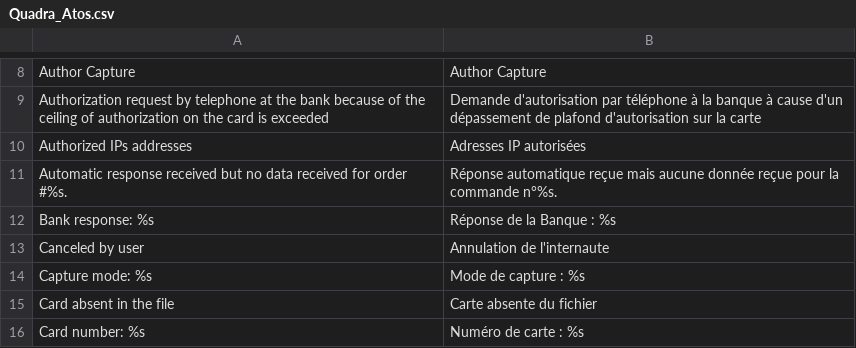
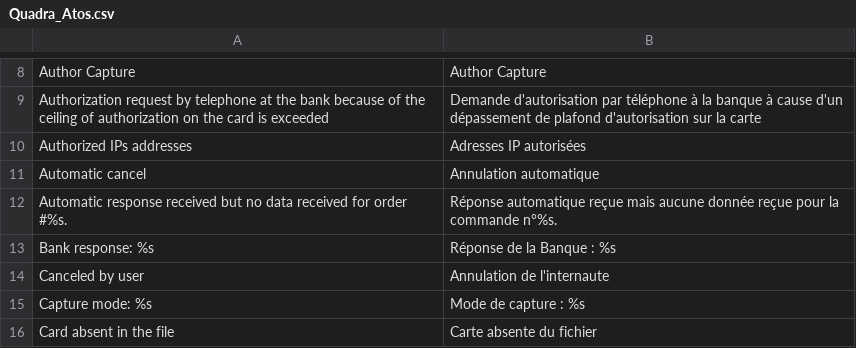
Before and after one commit to quadra-informatique/Atos-Magento, a CSV file: app/locale/fr_FR/Quadra_Atos.csv, drawn as a sheet; only a part is shown, gaps mark what is left out; the shorter side is filled out with more unchanged rows.

```diff
--- a/app/locale/fr_FR/Quadra_Atos.csv
+++ b/app/locale/fr_FR/Quadra_Atos.csv
@@ -10,2 +10,3 @@
 "Authorized IPs addresses","Adresses IP autorisées"
+"Automatic cancel","Annulation automatique"
 "Automatic response received but no data received for order #%s.","Réponse automatique reçue mais aucune donnée reçue pour la commande n°%s."
```
